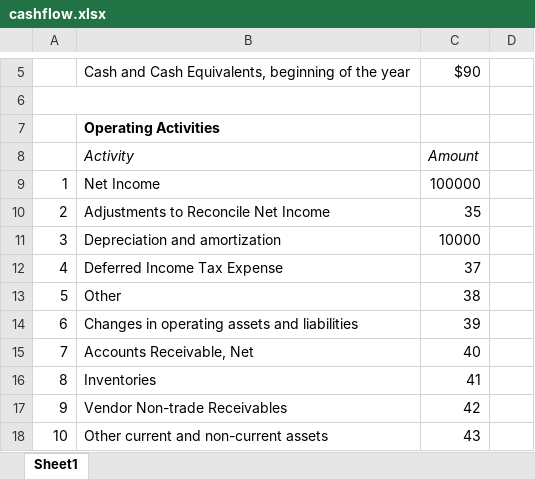
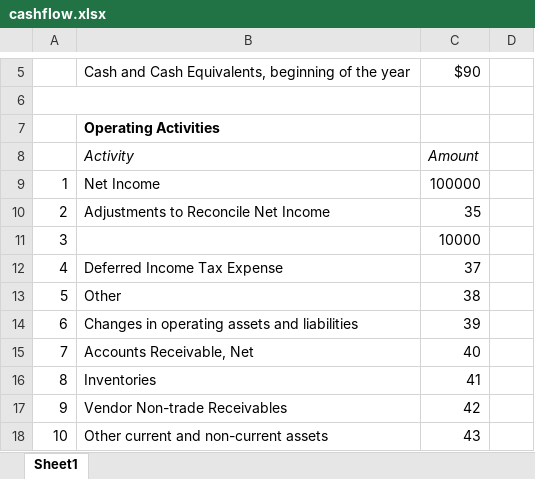
Before and after one commit to Sawera557/EBIDTA_Calculation_python, an Excel workbook: bin/finance_data/cashflow.xlsx, sheet Sheet1, drawn as a sheet; only a part is shown, gaps mark what is left out; values as stored, in another font and other column widths than the file's, no borders; the diff names each change by its address in the sheet, - before the commit and + after, or states it on an @@ line.

```diff
--- a/bin/finance_data/cashflow.xlsx (sheet Sheet1)
+++ b/bin/finance_data/cashflow.xlsx (sheet Sheet1)
-B11: Depreciation and amortization
+B11: (empty)
```
Also changed, not shown: 3 other files.
